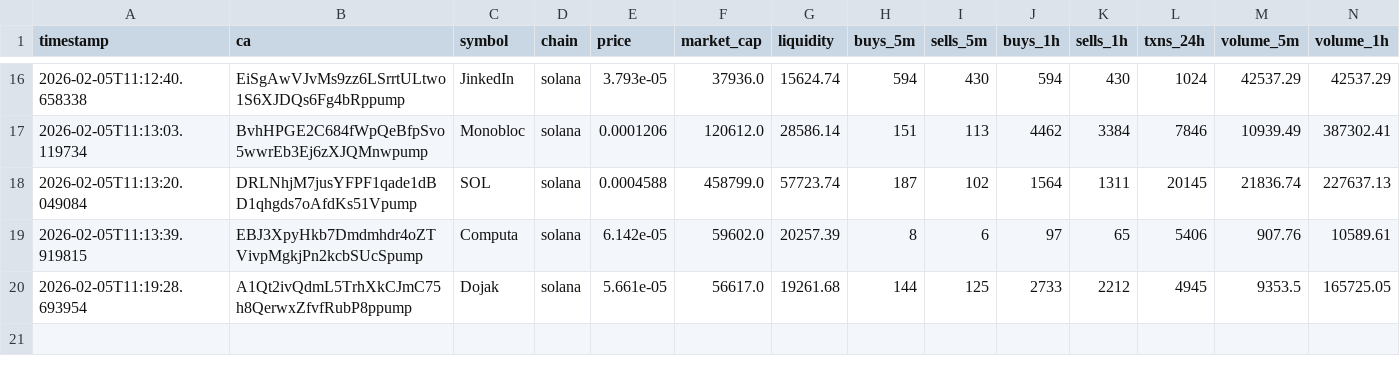
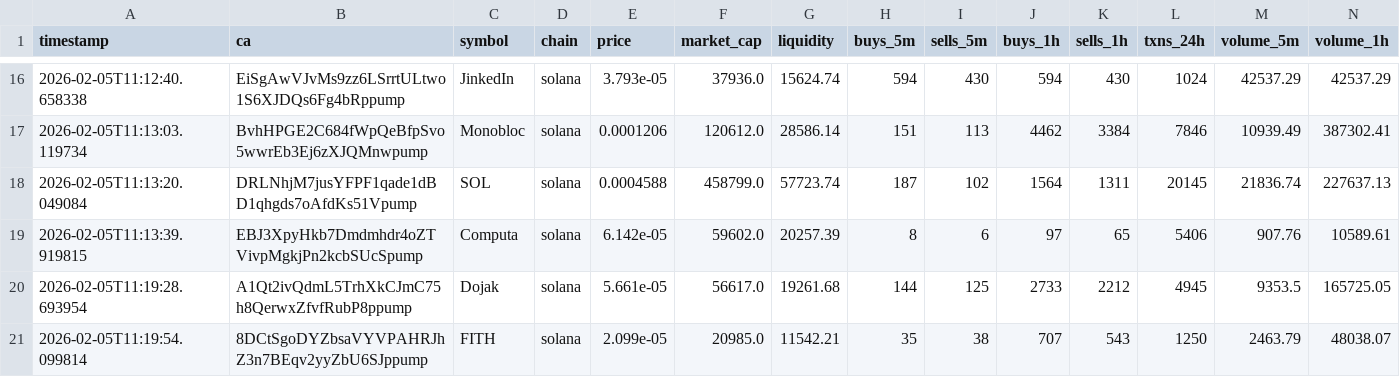
Before and after one commit to chandanm-cpu/meme-trading-tool, a CSV file: coin_data.csv, drawn as a sheet; only a part is shown, gaps mark what is left out; rows hold the shown columns only; the diff names each change by its address in the sheet, - before the commit and + after, or states it on an @@ line.

Commit message:
update data

```diff
--- a/coin_data.csv
+++ b/coin_data.csv
+row 21: 2026-02-05T11:19:54.099814 | 8DCtSgoDYZbsaVYVPAHRJhZ3n7BEqv2yyZbU6SJppump | FITH | solana | 2.099e-05 | 20985.0 | 11542.21 | 35 | 38 | 707 | 543 | 1250 | 2463.79 | 48038.07
```
